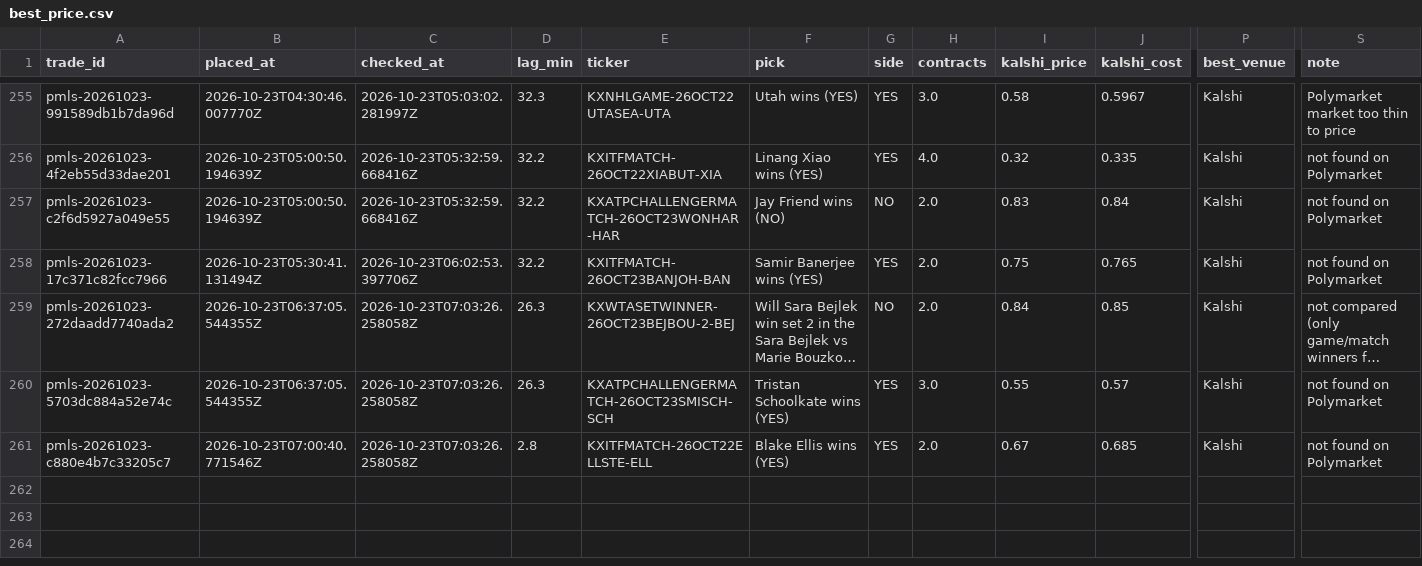
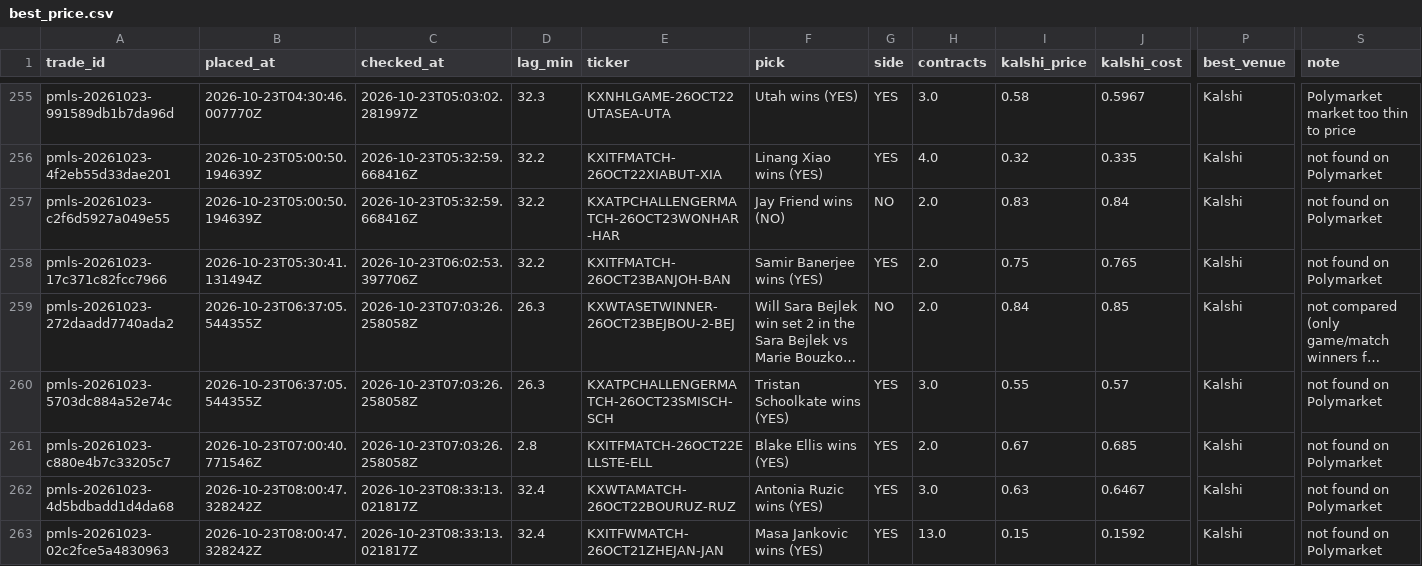
Before and after one commit to colebeasley10-glitch/pm-edge, a CSV file: research_lab/data/BEST_PRICE/best_price.csv, drawn as a sheet; only a part is shown, gaps mark what is left out; long unchanged cells end in …; rows hold the shown columns only; the diff names each change by its address in the sheet, - before the commit and + after, or states it on an @@ line.

```diff
--- a/research_lab/data/BEST_PRICE/best_price.csv
+++ b/research_lab/data/BEST_PRICE/best_price.csv
+row 262: pmls-20261023-4d5bdbadd1d4da68 | 2026-10-23T08:00:47.328242Z | 2026-10-23T08:33:13.021817Z | 32.4 | KXWTAMATCH-26OCT22BOURUZ-RUZ | Antonia Ruzic wins (YES) | YES | 3.0 | 0.63 | 0.6467 | Kalshi | not found on Polymarket
+row 263: pmls-20261023-02c2fce5a4830963 | 2026-10-23T08:00:47.328242Z | 2026-10-23T08:33:13.021817Z | 32.4 | KXITFWMATCH-26OCT21ZHEJAN-JAN | Masa Jankovic wins (YES) | YES | 13.0 | 0.15 | 0.1592 | Kalshi | not found on Polymarket
```
Also changed, not shown: research_lab/data/EV_FINDER_v1/positions.csv, research_lab/data/EV_FINDER_v2/candidates.csv, 18 other files.
